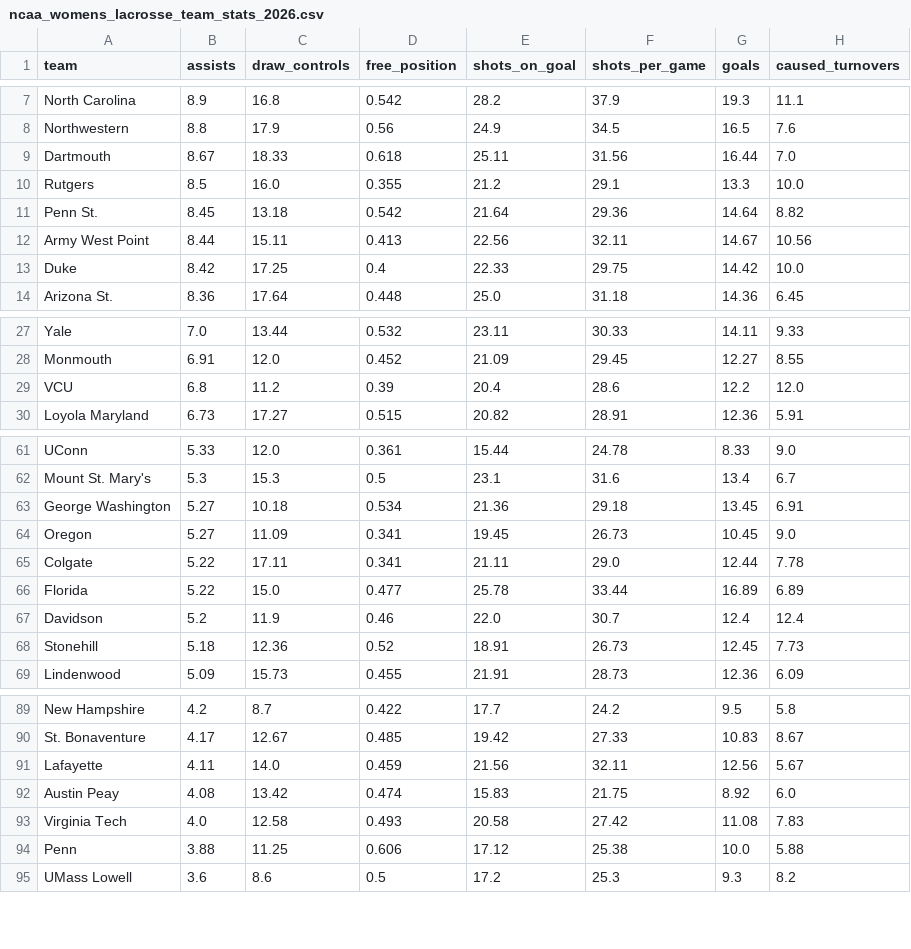
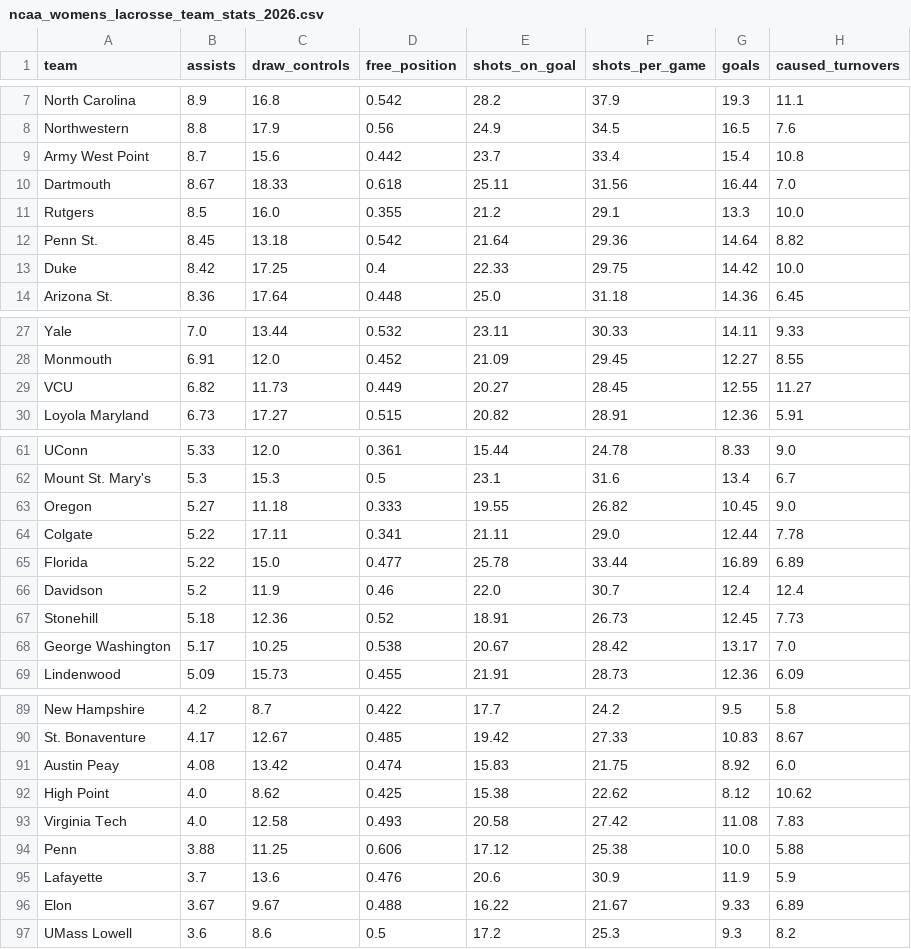
Before and after one commit to Avery-May-2/ncaa-womens-lacrosse-offense, a CSV file: data/ncaa_womens_lacrosse_team_stats_2026.csv, drawn as a sheet; only a part is shown, gaps mark what is left out; the diff covers the shown part only.

```diff
--- a/data/ncaa_womens_lacrosse_team_stats_2026.csv
+++ b/data/ncaa_womens_lacrosse_team_stats_2026.csv
@@ -8,2 +8,3 @@ North Carolina,8.9,16.8,0.542,28.2,37.9,19.3,11.1
 Northwestern,8.8,17.9,0.56,24.9,34.5,16.5,7.6
+Army West Point,8.7,15.6,0.442,23.7,33.4,15.4,10.8
 Dartmouth,8.67,18.33,0.618,25.11,31.56,16.44,7.0
@@ -11,3 +12,2 @@ Rutgers,8.5,16.0,0.355,21.2,29.1,13.3,10.0
 Penn St.,8.45,13.18,0.542,21.64,29.36,14.64,8.82
-Army West Point,8.44,15.11,0.413,22.56,32.11,14.67,10.56
 Duke,8.42,17.25,0.4,22.33,29.75,14.42,10.0
@@ -28,3 +28,3 @@ Yale,7.0,13.44,0.532,23.11,30.33,14.11,9.33
 Monmouth,6.91,12.0,0.452,21.09,29.45,12.27,8.55
-VCU,6.8,11.2,0.39,20.4,28.6,12.2,12.0
+VCU,6.82,11.73,0.449,20.27,28.45,12.55,11.27
 Loyola Maryland,6.73,17.27,0.515,20.82,28.91,12.36,5.91
@@ -62,4 +62,3 @@ UConn,5.33,12.0,0.361,15.44,24.78,8.33,9.0
 Mount St. Mary's,5.3,15.3,0.5,23.1,31.6,13.4,6.7
-George Washington,5.27,10.18,0.534,21.36,29.18,13.45,6.91
-Oregon,5.27,11.09,0.341,19.45,26.73,10.45,9.0
+Oregon,5.27,11.18,0.333,19.55,26.82,10.45,9.0
 Colgate,5.22,17.11,0.341,21.11,29.0,12.44,7.78
@@ -68,2 +67,3 @@ Davidson,5.2,11.9,0.46,22.0,30.7,12.4,12.4
 Stonehill,5.18,12.36,0.52,18.91,26.73,12.45,7.73
+George Washington,5.17,10.25,0.538,20.67,28.42,13.17,7.0
 Lindenwood,5.09,15.73,0.455,21.91,28.73,12.36,6.09
@@ -90,6 +90,8 @@ New Hampshire,4.2,8.7,0.422,17.7,24.2,9.5,5.8
 St. Bonaventure,4.17,12.67,0.485,19.42,27.33,10.83,8.67
-Lafayette,4.11,14.0,0.459,21.56,32.11,12.56,5.67
 Austin Peay,4.08,13.42,0.474,15.83,21.75,8.92,6.0
+High Point,4.0,8.62,0.425,15.38,22.62,8.12,10.62
 Virginia Tech,4.0,12.58,0.493,20.58,27.42,11.08,7.83
 Penn,3.88,11.25,0.606,17.12,25.38,10.0,5.88
+Lafayette,3.7,13.6,0.476,20.6,30.9,11.9,5.9
+Elon,3.67,9.67,0.488,16.22,21.67,9.33,6.89
 UMass Lowell,3.6,8.6,0.5,17.2,25.3,9.3,8.2
```
Also changed, not shown: 1 added row, 1 removed row and 4 edited cells elsewhere in this file.
